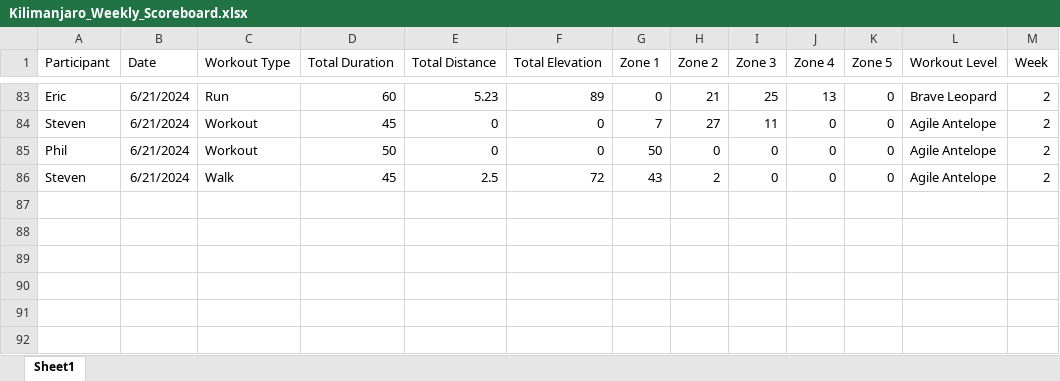
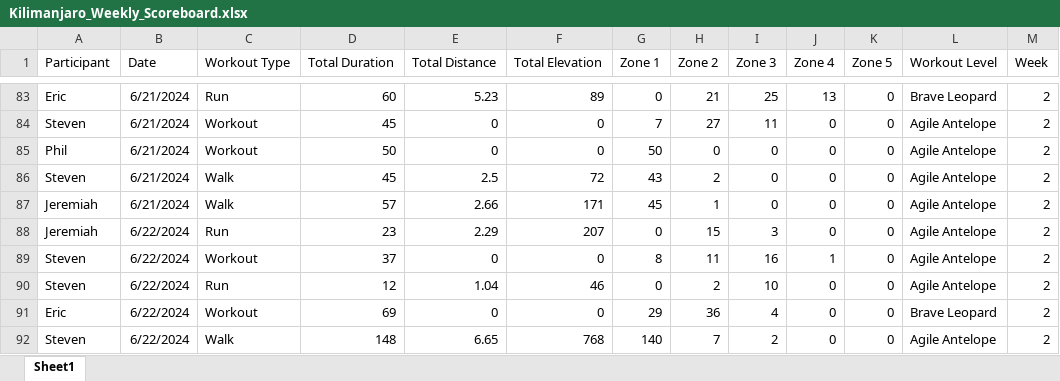
Before and after one commit to Steven-Carter-Data/strava_killimanjaro_tracker, an Excel workbook: Kilimanjaro_Weekly_Scoreboard.xlsx, sheet Sheet1, drawn as a sheet; only a part is shown, gaps mark what is left out; values as stored, in another font and other column widths than the file's, no borders; the diff names each change by its address in the sheet, - before the commit and + after, or states it on an @@ line.

Commit message:
Add files via upload

```diff
--- a/Kilimanjaro_Weekly_Scoreboard.xlsx (sheet Sheet1)
+++ b/Kilimanjaro_Weekly_Scoreboard.xlsx (sheet Sheet1)
+row 87: Jeremiah | 6/21/2024 | Walk | 57 | 2.66 | 171 | 45 | 1 | 0 | 0 | 0 | Agile Antelope | 2
+row 88: Jeremiah | 6/22/2024 | Run | 23 | 2.29 | 207 | 0 | 15 | 3 | 0 | 0 | Agile Antelope | 2
+row 89: Steven | 6/22/2024 | Workout | 37 | 0 | 0 | 8 | 11 | 16 | 1 | 0 | Agile Antelope | 2
+row 90: Steven | 6/22/2024 | Run | 12 | 1.04 | 46 | 0 | 2 | 10 | 0 | 0 | Agile Antelope | 2
+row 91: Eric | 6/22/2024 | Workout | 69 | 0 | 0 | 29 | 36 | 4 | 0 | 0 | Brave Leopard | 2
+row 92: Steven | 6/22/2024 | Walk | 148 | 6.65 | 768 | 140 | 7 | 2 | 0 | 0 | Agile Antelope | 2
```
